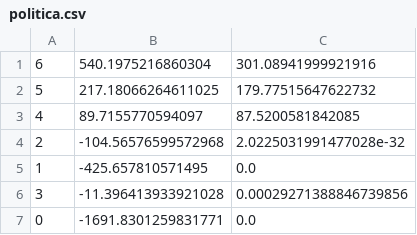
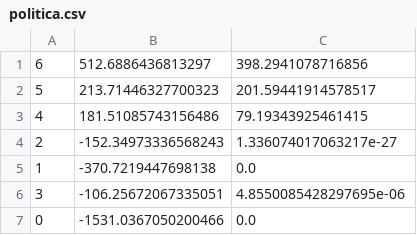
Before and after one commit to Solv-27/TP1_IAN, a CSV file: politica.csv, drawn as a sheet.

```diff
--- a/politica.csv
+++ b/politica.csv
@@ -1,7 +1,7 @@
-6,540.1975216860304,301.08941999921916
-5,217.18066264611025,179.77515647622732
-4,89.7155770594097,87.5200581842085
-2,-104.56576599572968,2.0225031991477028e-32
-1,-425.657810571495,0.0
-3,-11.396413933921028,0.00029271388846739856
-0,-1691.8301259831771,0.0
+6,512.6886436813297,398.2941078716856
+5,213.71446327700323,201.59441914578517
+4,181.51085743156486,79.19343925461415
+2,-152.34973336568243,1.336074017063217e-27
+1,-370.7219447698138,0.0
+3,-106.25672067335051,4.8550085428297695e-06
+0,-1531.0367050200466,0.0
```
Also changed, not shown: 3 other files.
